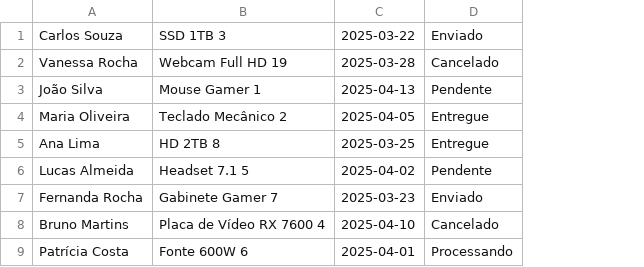
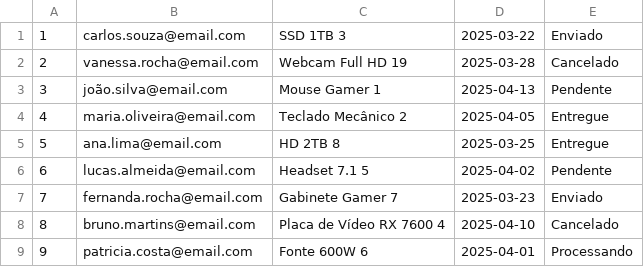
Before and after one commit to cris-resende/E-commerce_Cyberparts, a CSV file: pedidos.csv, drawn as a sheet; only a part is shown; removed rows and columns are numbered as before the commit, all else as after; the diff names each change by its address in the sheet, - before the commit and + after, or states it on an @@ line.

```diff
--- a/pedidos.csv
+++ b/pedidos.csv
-column A, rows 1-9: Carlos Souza | Vanessa Rocha | João Silva | Maria Oliveira | Ana Lima | Lucas Almeida | Fernanda Rocha | Bruno Martins | Patrícia Costa
+column A, rows 1-9: 1 | 2 | 3 | 4 | 5 | 6 | 7 | 8 | 9
+column B, rows 1-9: carlos.souza@email.com | vanessa.rocha@email.com | joão.silva@email.com | maria.oliveira@email.com | ana.lima@email.com | lucas.almeida@email.com | fernanda.rocha@email.com | bruno.martins@email.com | patricia.costa@email.com
```
Also changed, not shown: 12 other files.
